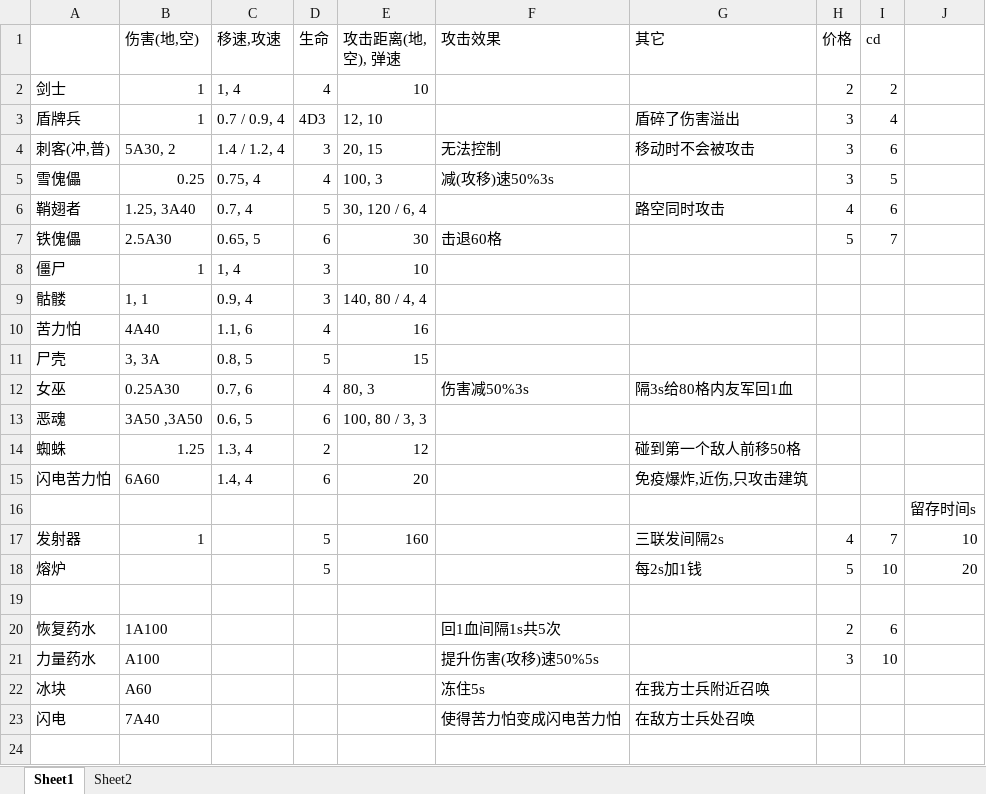
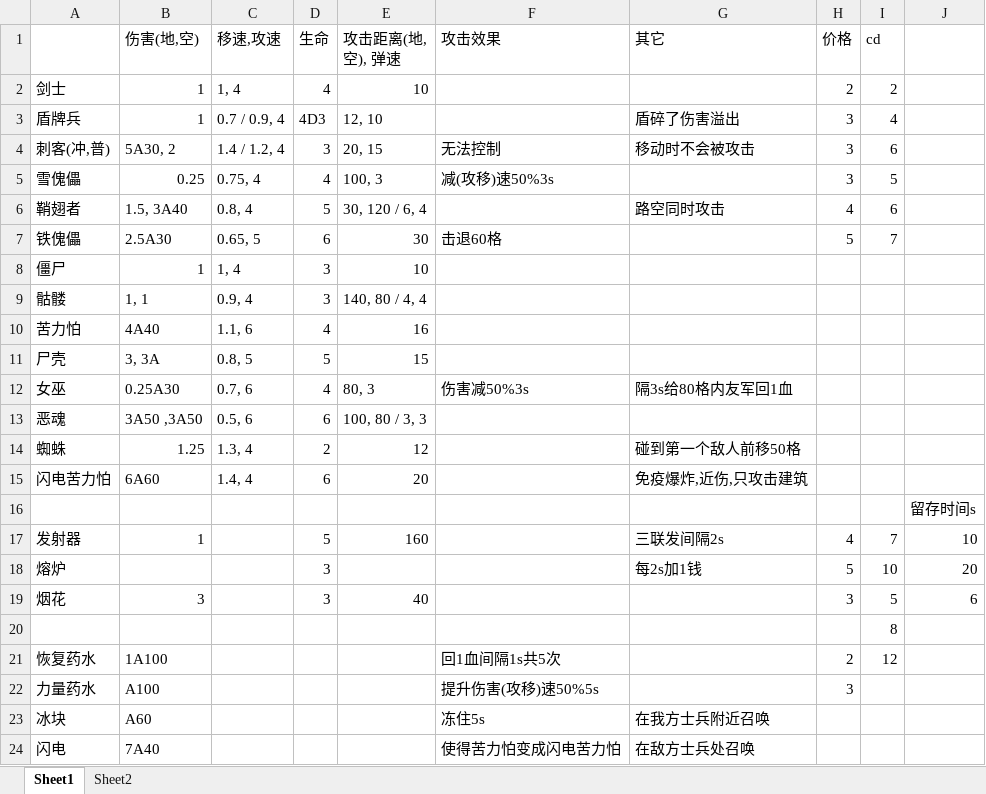
Before and after one commit to ChinaDanndy/minewar1-remix, an Excel workbook: 数值表.xlsx, sheet Sheet1, drawn as a sheet; values as stored, in another font and other column widths than the file's, no borders; addresses are those after the commit; the diff names each change by its address in the sheet, - before the commit and + after, or states it on an @@ line.

```diff
--- a/数值表.xlsx (sheet Sheet1)
+++ b/数值表.xlsx (sheet Sheet1)
-B6 (伤害(地,空)): 1.25, 3A40
+B6 (伤害(地,空)): 1.5, 3A40
-C6 (移速,攻速): 0.7, 4
+C6 (移速,攻速): 0.8, 4
-C13 (移速,攻速): 0.6, 5
+C13 (移速,攻速): 0.5, 6
-D18 (生命): 5
+D18 (生命): 3
-row 19: (empty)
+row 19: 烟花 | 3 |  | 3 | 40 |  |  | 3 | 5 | 6
+row 20:  |  |  |  |  |  |  |  | 8
-I21 (cd): 6
+I21 (cd): 12
-I22 (cd): 10
+I22 (cd): (empty)
```
Also changed, not shown: sheet Sheet2, 57 other files.
